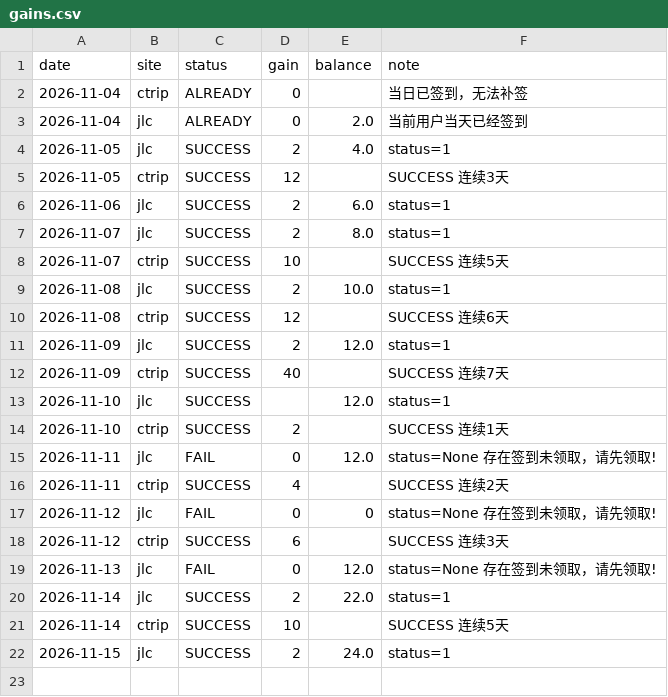
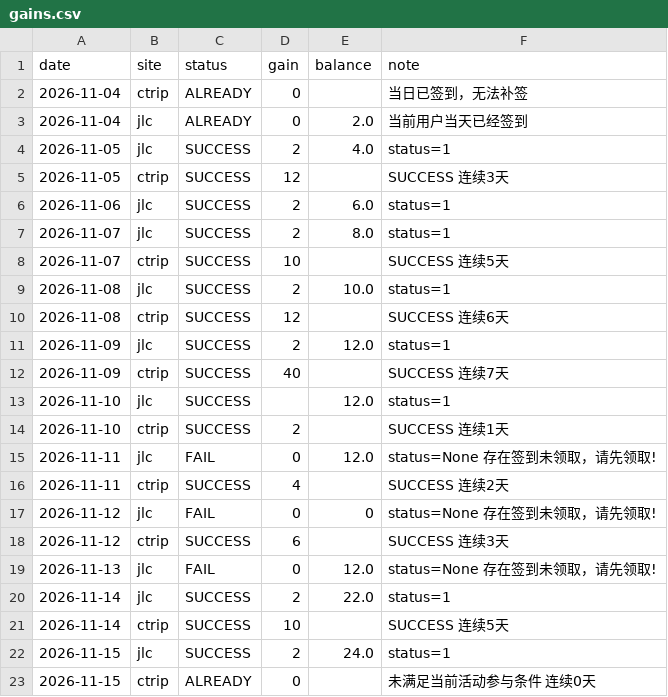
Before and after one commit to DM-1107/smzdm-checkin, a CSV file: gains.csv, drawn as a sheet.

```diff
--- a/gains.csv
+++ b/gains.csv
@@ -22 +22,2 @@ date,site,status,gain,balance,note
 2026-11-15,jlc,SUCCESS,2,24.0,status=1
+2026-11-15,ctrip,ALREADY,0,,未满足当前活动参与条件 连续0天
```
